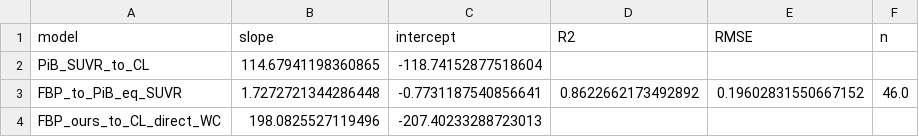
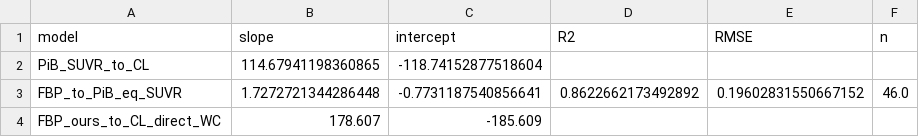
Before and after one commit to atharvakarnik/Centiloids, a CSV file: Lists/3DPPOS_Feb26PET/Calibration/centiloid_coefficients_FBP_WC.csv, drawn as a sheet.

```diff
--- a/Lists/3DPPOS_Feb26PET/Calibration/centiloid_coefficients_FBP_WC.csv
+++ b/Lists/3DPPOS_Feb26PET/Calibration/centiloid_coefficients_FBP_WC.csv
@@ -3,2 +3,2 @@ PiB_SUVR_to_CL,114.67941198360865,-118.74152877518604,,,
 FBP_to_PiB_eq_SUVR,1.7272721344286448,-0.7731187540856641,0.8622662173492892,0.19602831550667152,46.0
-FBP_ours_to_CL_direct_WC,198.0825527119496,-207.40233288723013,,,
+FBP_ours_to_CL_direct_WC,178.607,-185.609,,,
```
Also changed, not shown: Lists/2DPPOS_Feb26PET/Calibration/centiloid_coefficients_FBP_WC.csv, 2 other files.
